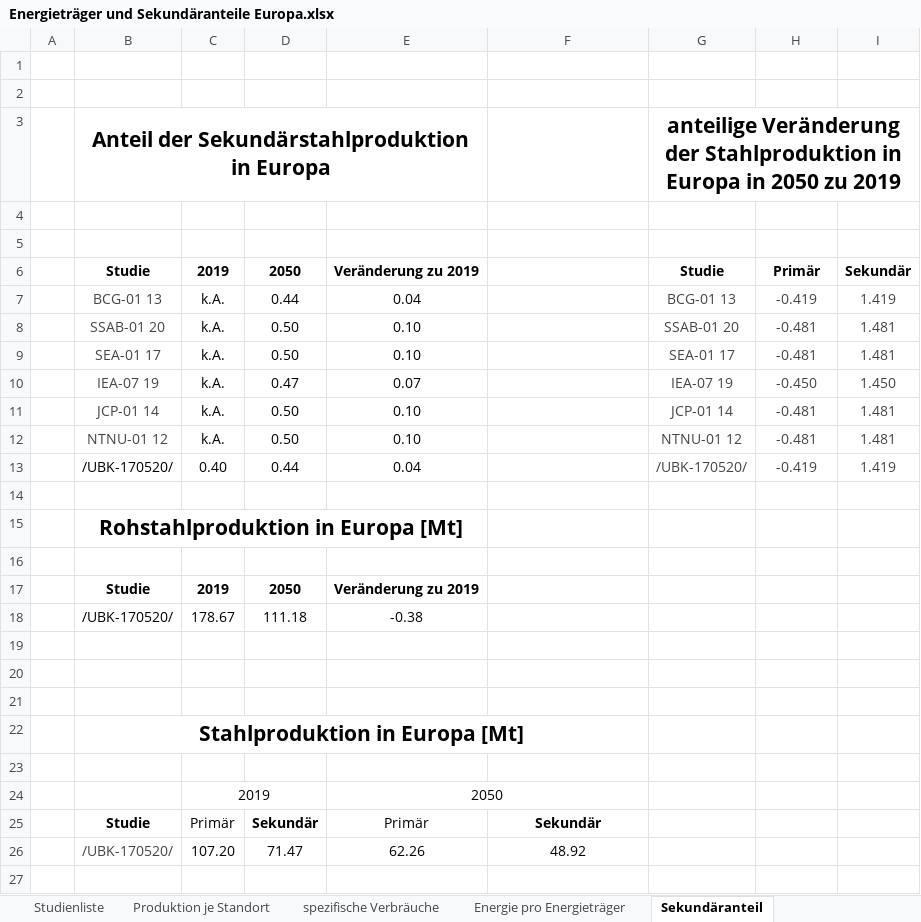
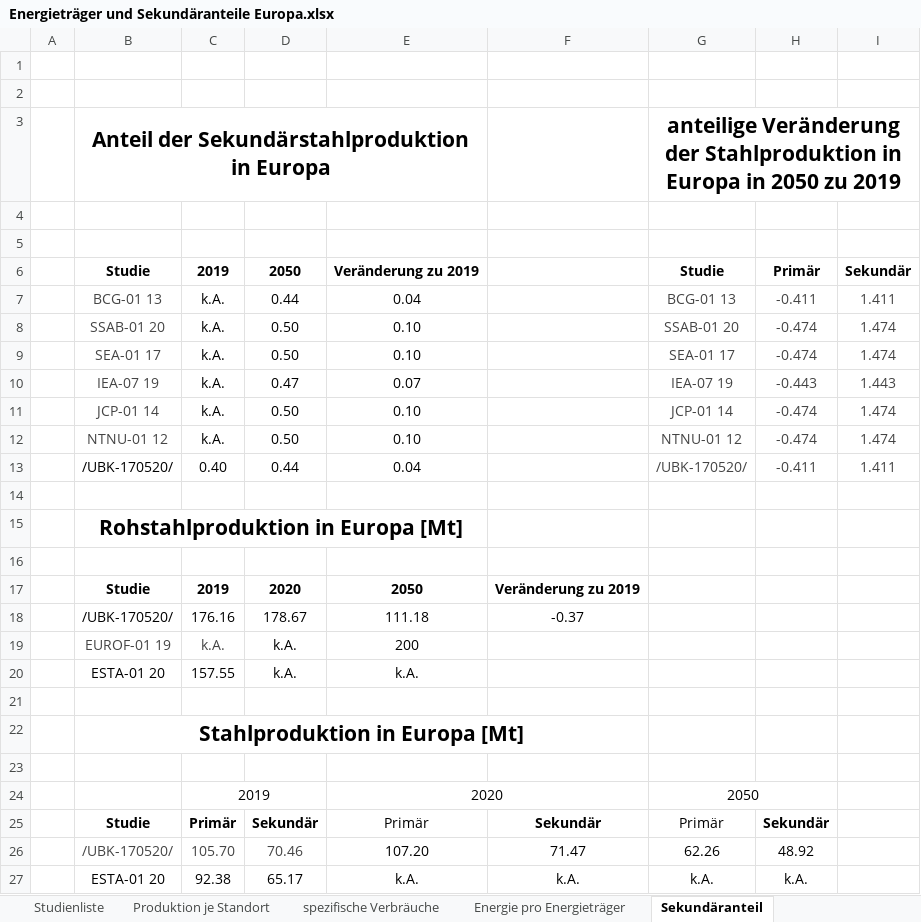
Before and after one commit to agrobe-ffe/test2, an Excel workbook: Energieträger und Sekundäranteile Europa.xlsx, sheet Sekundäranteil, drawn as a sheet; values as stored, in another font and other column widths than the file's, no borders; removed rows and columns are numbered as before the commit, all else as after; the diff names each change by its address in the sheet, - before the commit and + after, or states it on an @@ line.

```diff
--- a/Energieträger und Sekundäranteile Europa.xlsx (sheet Sekundäranteil)
+++ b/Energieträger und Sekundäranteile Europa.xlsx (sheet Sekundäranteil)
-H7 (Primär): -0.419
+H7 (Primär): -0.411
-I7 (Sekundär): 1.419
+I7 (Sekundär): 1.411
-H8:H9 (Primär): -0.481
+H8:H9 (Primär): -0.474
-I8:I9 (Sekundär): 1.481
+I8:I9 (Sekundär): 1.474
-H10 (Primär): -0.450
+H10 (Primär): -0.443
-I10 (Sekundär): 1.450
+I10 (Sekundär): 1.443
-H11:H12 (Primär): -0.481
+H11:H12 (Primär): -0.474
-I11:I12 (Sekundär): 1.481
+I11:I12 (Sekundär): 1.474
-H13 (Primär): -0.419
+H13 (Primär): -0.411
-I13 (Sekundär): 1.419
+I13 (Sekundär): 1.411
-row 17:  | Studie | 2019 | 2050 | Veränderung zu 2019
-row 18:  | /UBK-170520/ | 178.67 | 111.18 | -0.38
-row 17: (empty)
+row 17:  | Studie | 2019 | 2020 | 2050 | Veränderung zu 2019
-row 18: (empty)
+row 18:  | /UBK-170520/ | 176.16 | 178.67 | 111.18 | -0.37
+row 19:  | EUROF-01 19 | k.A. | k.A. | 200
+row 20:  | ESTA-01 20 | 157.55 | k.A. | k.A.
-row 24:  |  | 2019 |  | 2050
+row 24:  |  | 2019 |  | 2020 |  | 2050
-C25 bold: off
+C25 bold: on
-G25 (Studie): (empty)
+G25 (Studie): Primär
-H25 (Primär): (empty)
+H25 (Primär): Sekundär
-row 26:  | /UBK-170520/ | 107.20 | 71.47 | 62.26 | 48.92
+row 26:  | /UBK-170520/ | 105.70 | 70.46 | 107.20 | 71.47 | 62.26 | 48.92
+row 27:  | ESTA-01 20 | 92.38 | 65.17 | k.A. | k.A. | k.A. | k.A.
```
Also changed, not shown: sheet Verbrauch je Träger 2050 var., sheet Gesamtenergie 2050 var., sheet Energiebedarf Sek.stahl var., sheet Produktion je Standort.
